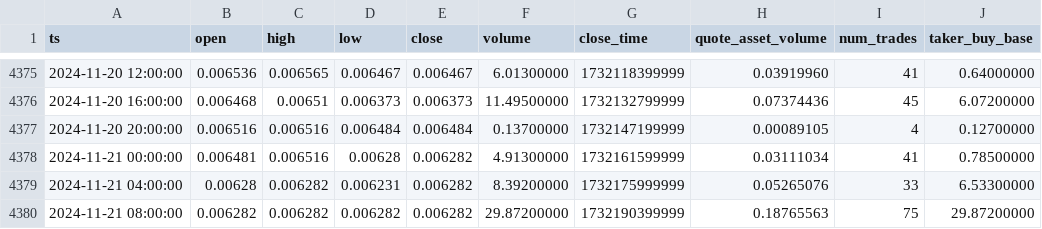
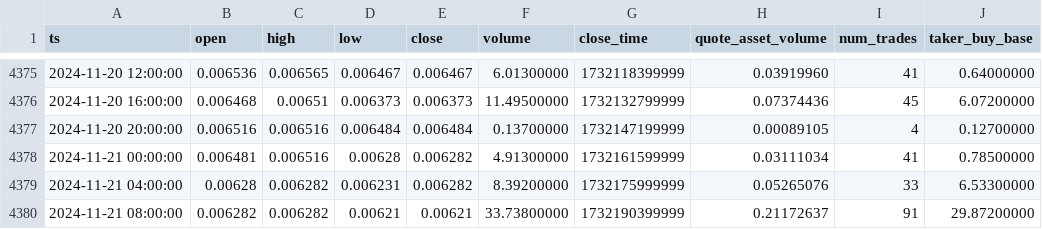
Before and after one commit to McNultyyy/BTC-Pair-OrderBlock-Finder, a CSV file: data/raw/BNBBTC_4h.csv, drawn as a sheet; only a part is shown, gaps mark what is left out; the diff names each change by its address in the sheet, - before the commit and + after, or states it on an @@ line.

```diff
--- a/data/raw/BNBBTC_4h.csv
+++ b/data/raw/BNBBTC_4h.csv
-D4380 (low): 0.006282
+D4380 (low): 0.00621
-E4380 (close): 0.006282
+E4380 (close): 0.00621
-F4380 (volume): 29.87200000
+F4380 (volume): 33.73800000
-H4380 (quote_asset_volume): 0.18765563
+H4380 (quote_asset_volume): 0.21172637
-I4380 (num_trades): 75
+I4380 (num_trades): 91
```
Also changed, not shown: data/raw/DOGEBTC_4h.csv, data/raw/LINKBTC_4h.csv, 6 other files.
